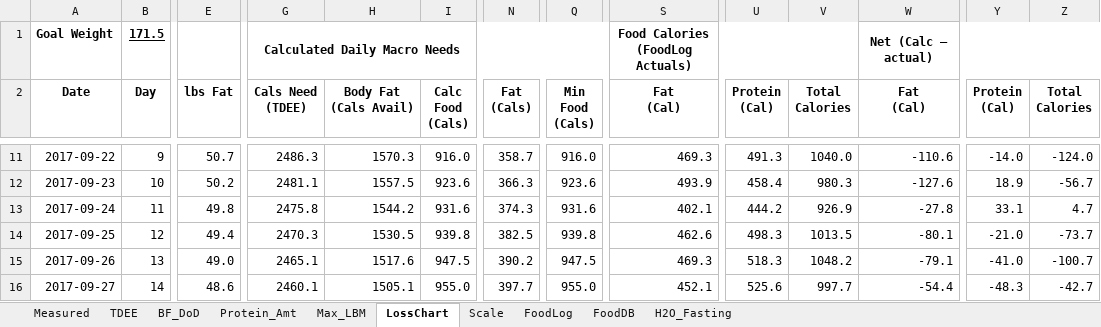
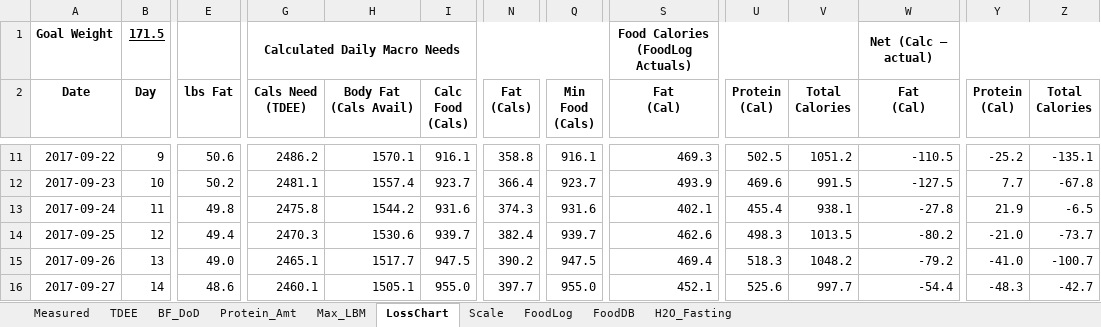
Before and after one commit to OpenKeto/KetoStuff, an Excel workbook: Calculators/Spreadsheet Calculators/DGG-LossPotential.xlsx, sheet LossChart, drawn as a sheet; only a part is shown, gaps mark what is left out; values as stored, in another font and other column widths than the file's, no borders; the diff covers the shown part only; the diff names each change by its address in the sheet, - before the commit and + after, or states it on an @@ line.

Commit message:
Moving stuff and food adjustments

```diff
--- a/Calculators/Spreadsheet Calculators/DGG-LossPotential.xlsx (sheet LossChart)
+++ b/Calculators/Spreadsheet Calculators/DGG-LossPotential.xlsx (sheet LossChart)
-E11 (lbs Fat): 50.7
+E11 (lbs Fat): 50.6
-G11 (Cals Need (TDEE)): 2486.3
+G11 (Cals Need (TDEE)): 2486.2
-H11 (Body Fat (Cals Avail)): 1570.3
+H11 (Body Fat (Cals Avail)): 1570.1
-I11 (Calc Food (Cals)): 916.0
+I11 (Calc Food (Cals)): 916.1
-N11 (Fat (Cals)): 358.7
+N11 (Fat (Cals)): 358.8
-Q11 (Min Food (Cals)): 916.0
+Q11 (Min Food (Cals)): 916.1
-U11 (Protein (Cal)): 491.3
+U11 (Protein (Cal)): 502.5
-V11 (Total Calories): 1040.0
+V11 (Total Calories): 1051.2
-W11 (Fat (Cal)): -110.6
+W11 (Fat (Cal)): -110.5
-Y11 (Protein (Cal)): -14.0
+Y11 (Protein (Cal)): -25.2
-Z11 (Total Calories): -124.0
+Z11 (Total Calories): -135.1
-H12 (Body Fat (Cals Avail)): 1557.5
+H12 (Body Fat (Cals Avail)): 1557.4
-I12 (Calc Food (Cals)): 923.6
+I12 (Calc Food (Cals)): 923.7
-N12 (Fat (Cals)): 366.3
+N12 (Fat (Cals)): 366.4
-Q12 (Min Food (Cals)): 923.6
+Q12 (Min Food (Cals)): 923.7
-U12 (Protein (Cal)): 458.4
+U12 (Protein (Cal)): 469.6
-V12 (Total Calories): 980.3
+V12 (Total Calories): 991.5
-W12 (Fat (Cal)): -127.6
+W12 (Fat (Cal)): -127.5
-Y12 (Protein (Cal)): 18.9
+Y12 (Protein (Cal)): 7.7
-Z12 (Total Calories): -56.7
+Z12 (Total Calories): -67.8
-U13 (Protein (Cal)): 444.2
+U13 (Protein (Cal)): 455.4
-V13 (Total Calories): 926.9
+V13 (Total Calories): 938.1
-Y13 (Protein (Cal)): 33.1
+Y13 (Protein (Cal)): 21.9
-Z13 (Total Calories): 4.7
+Z13 (Total Calories): -6.5
-H14 (Body Fat (Cals Avail)): 1530.5
+H14 (Body Fat (Cals Avail)): 1530.6
-I14 (Calc Food (Cals)): 939.8
+I14 (Calc Food (Cals)): 939.7
-N14 (Fat (Cals)): 382.5
+N14 (Fat (Cals)): 382.4
-Q14 (Min Food (Cals)): 939.8
+Q14 (Min Food (Cals)): 939.7
-W14 (Fat (Cal)): -80.1
+W14 (Fat (Cal)): -80.2
-H15 (Body Fat (Cals Avail)): 1517.6
+H15 (Body Fat (Cals Avail)): 1517.7
-S15 (Fat (Cal)): 469.3
+S15 (Fat (Cal)): 469.4
-W15 (Fat (Cal)): -79.1
+W15 (Fat (Cal)): -79.2
```
Also changed, not shown: 958 edited cells elsewhere in this sheet, sheet FoodLog, sheet FoodDB, sheet Scale, sheet TDEE, formulas that keep their value, charts or pictures, 12 other files.
